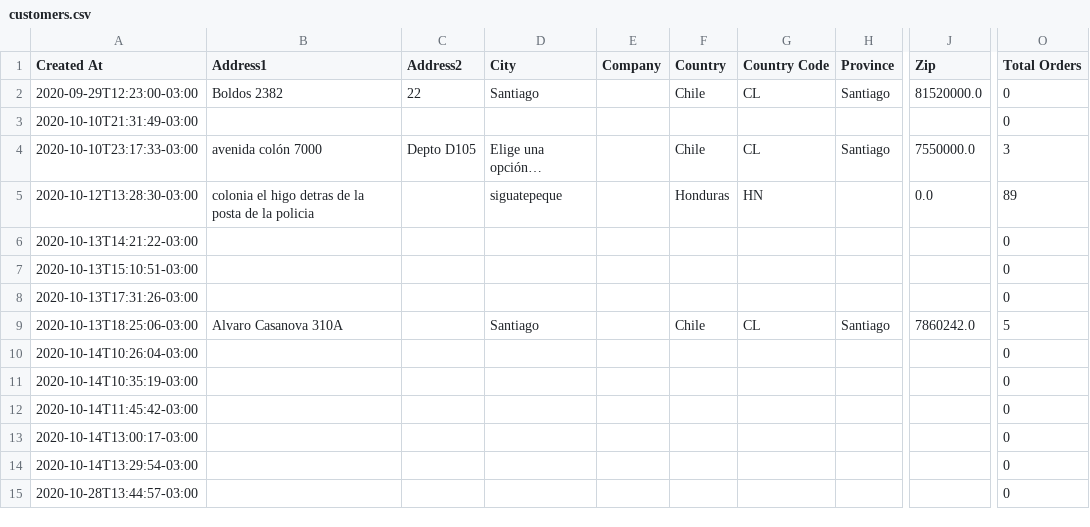
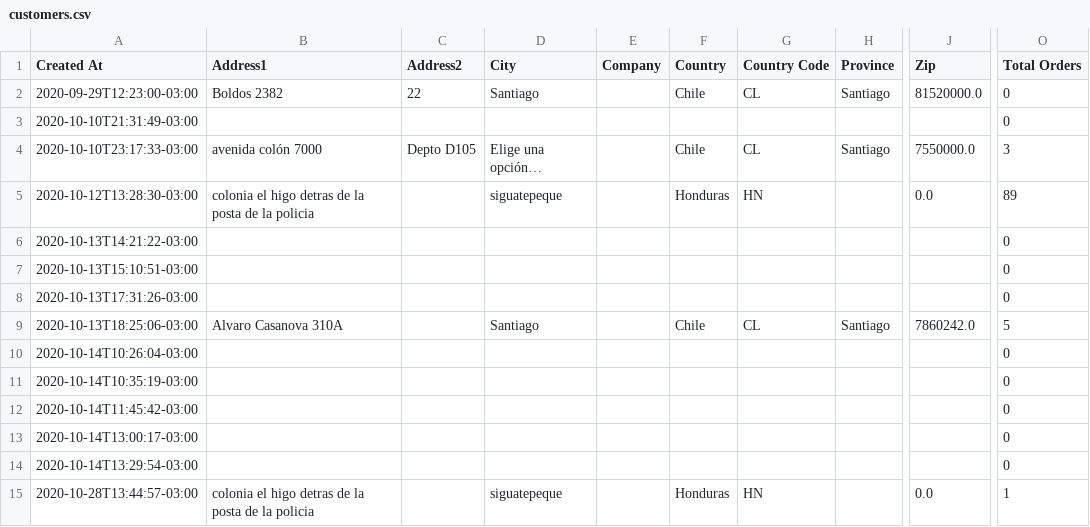
Before and after one commit to Sud-Austral/dropbox_to_github, a CSV file: customers.csv, drawn as a sheet; only a part is shown, gaps mark what is left out; the diff names each change by its address in the sheet, - before the commit and + after, or states it on an @@ line.

```diff
--- a/customers.csv
+++ b/customers.csv
-B15 (Address1): (empty)
+B15 (Address1): colonia el higo detras de la posta de la policia
-D15 (City): (empty)
+D15 (City): siguatepeque
-F15 (Country): (empty)
+F15 (Country): Honduras
-G15 (Country Code): (empty)
+G15 (Country Code): HN
-J15 (Zip): (empty)
+J15 (Zip): 0.0
-O15 (Total Orders): 0
+O15 (Total Orders): 1
```
Also changed, not shown: orders.csv, products.csv.
